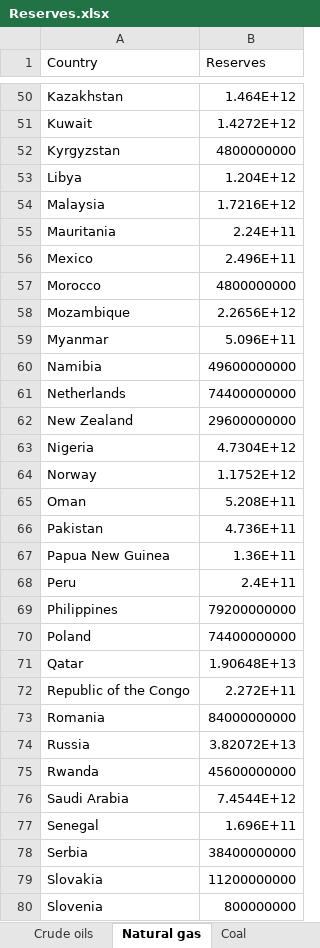
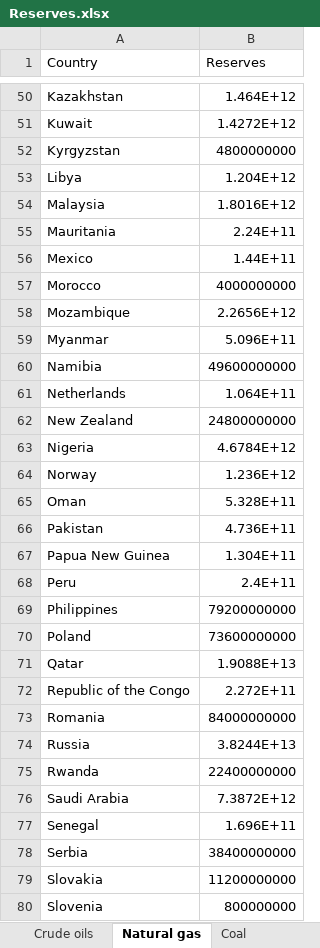
Before and after one commit to cowachunga/Scarce_Germany_Refinement, an Excel workbook: Supporting files/Reserves.xlsx, sheet Natural gas, drawn as a sheet; only a part is shown, gaps mark what is left out; values as stored, in another font and other column widths than the file's, no borders; the diff covers the shown part only; the diff names each change by its address in the sheet, - before the commit and + after, or states it on an @@ line.

Commit message:
Corrected Reserves.xlsx input file for 2020 Refined; Iron values off by 1000.

```diff
--- a/Supporting files/Reserves.xlsx (sheet Natural gas)
+++ b/Supporting files/Reserves.xlsx (sheet Natural gas)
-B54 (Reserves): 1.7216E+12
+B54 (Reserves): 1.8016E+12
-B56 (Reserves): 2.496E+11
+B56 (Reserves): 1.44E+11
-B57 (Reserves): 4800000000
+B57 (Reserves): 4000000000
-B61 (Reserves): 74400000000
+B61 (Reserves): 1.064E+11
-B62 (Reserves): 29600000000
+B62 (Reserves): 24800000000
-B63 (Reserves): 4.7304E+12
+B63 (Reserves): 4.6784E+12
-B64 (Reserves): 1.1752E+12
+B64 (Reserves): 1.236E+12
-B65 (Reserves): 5.208E+11
+B65 (Reserves): 5.328E+11
-B67 (Reserves): 1.36E+11
+B67 (Reserves): 1.304E+11
-B70 (Reserves): 74400000000
+B70 (Reserves): 73600000000
-B71 (Reserves): 1.90648E+13
+B71 (Reserves): 1.9088E+13
-B74 (Reserves): 3.82072E+13
+B74 (Reserves): 3.8244E+13
-B75 (Reserves): 45600000000
+B75 (Reserves): 22400000000
-B76 (Reserves): 7.4544E+12
+B76 (Reserves): 7.3872E+12
```
Also changed, not shown: 31 edited cells elsewhere in this sheet, sheet Crude oils, sheet Aluminium, sheet Titanium, sheet Gold, sheet Molybdenum, sheet Iron, 25 more sheets, formulas that keep their value, Data point Supporting files/Germany 2020/Reserves.xlsx, Supporting files/Indicators.xlsx, 57 other files.
